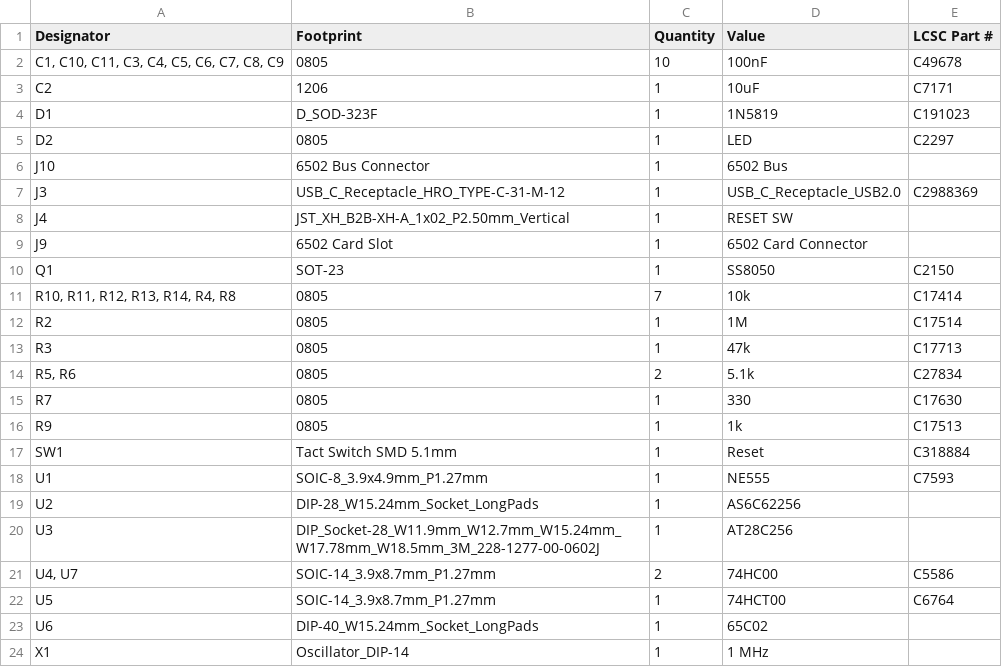
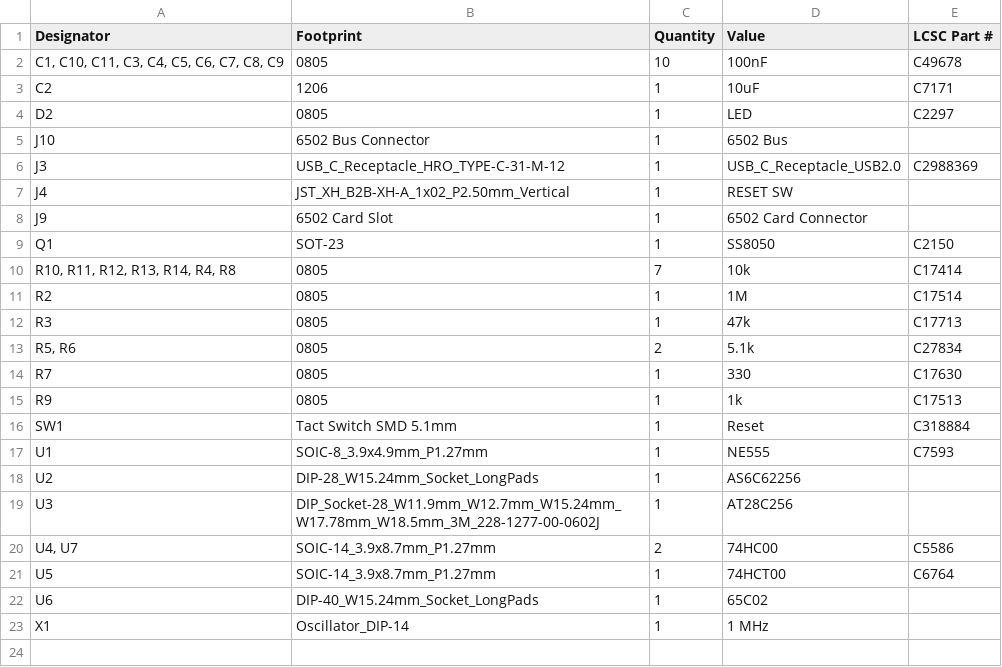
Before and after one commit to acwright/6502-VCS, a CSV file: Production/Main Board/Rev 1.1/bom.csv, drawn as a sheet.

```diff
--- a/Production/Main Board/Rev 1.1/bom.csv
+++ b/Production/Main Board/Rev 1.1/bom.csv
@@ -3,3 +3,2 @@
 C2,1206,1,10uF,C7171
-D1,D_SOD-323F,1,1N5819,C191023
 D2,0805,1,LED,C2297
```
Also changed, not shown: BOM/Main Board/Rev 1.1/digikey.csv, Production/Main Board/Rev 1.1/designators.csv, 18 other files.
